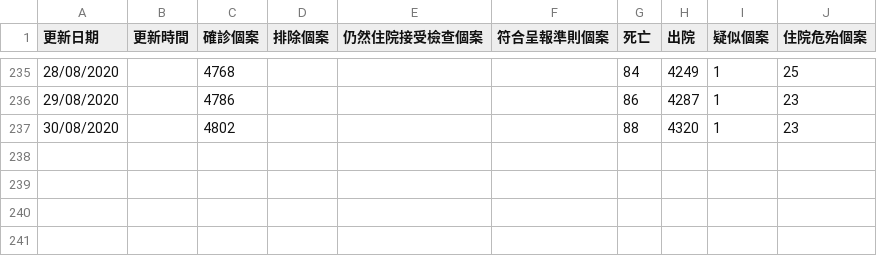
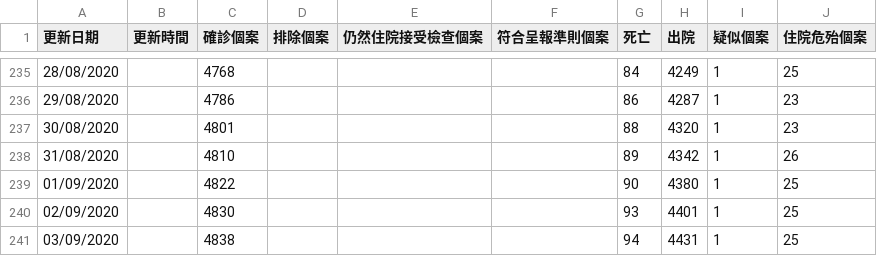
Before and after one commit to covid-hk/covid-hk.github.io, a CSV file: latest_situation_of_reported_cases_covid_19_chi.csv, drawn as a sheet; only a part is shown, gaps mark what is left out.

```diff
--- a/latest_situation_of_reported_cases_covid_19_chi.csv
+++ b/latest_situation_of_reported_cases_covid_19_chi.csv
@@ -236,2 +236,6 @@
 29/08/2020,,4786,,,,86,4287,1,23
-30/08/2020,,4802,,,,88,4320,1,23
+30/08/2020,,4801,,,,88,4320,1,23
+31/08/2020,,4810,,,,89,4342,1,26
+01/09/2020,,4822,,,,90,4380,1,25
+02/09/2020,,4830,,,,93,4401,1,25
+03/09/2020,,4838,,,,94,4431,1,25
```
Also changed, not shown: enhanced_sur_covid_19_chi.csv, filetime.csv, 3 other files.
